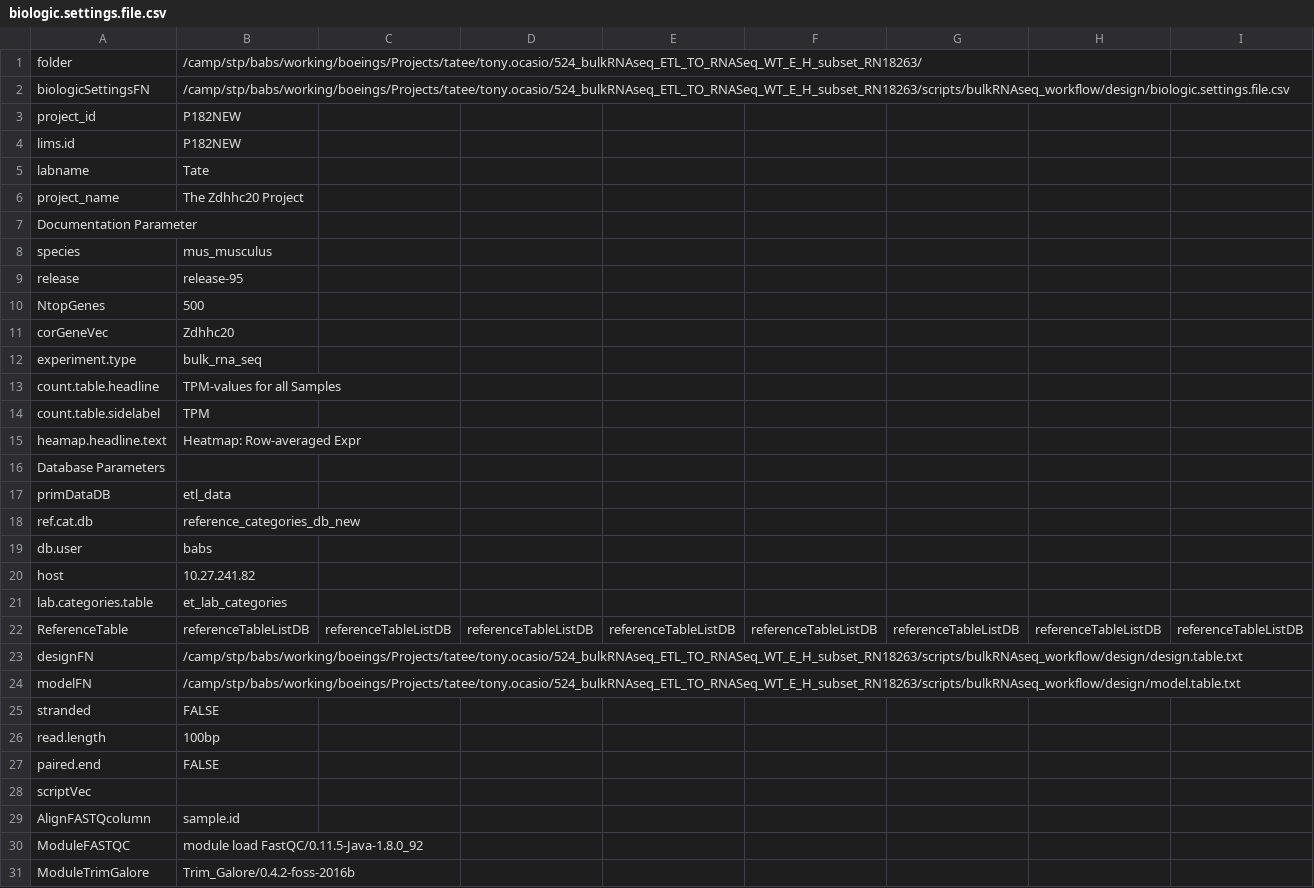
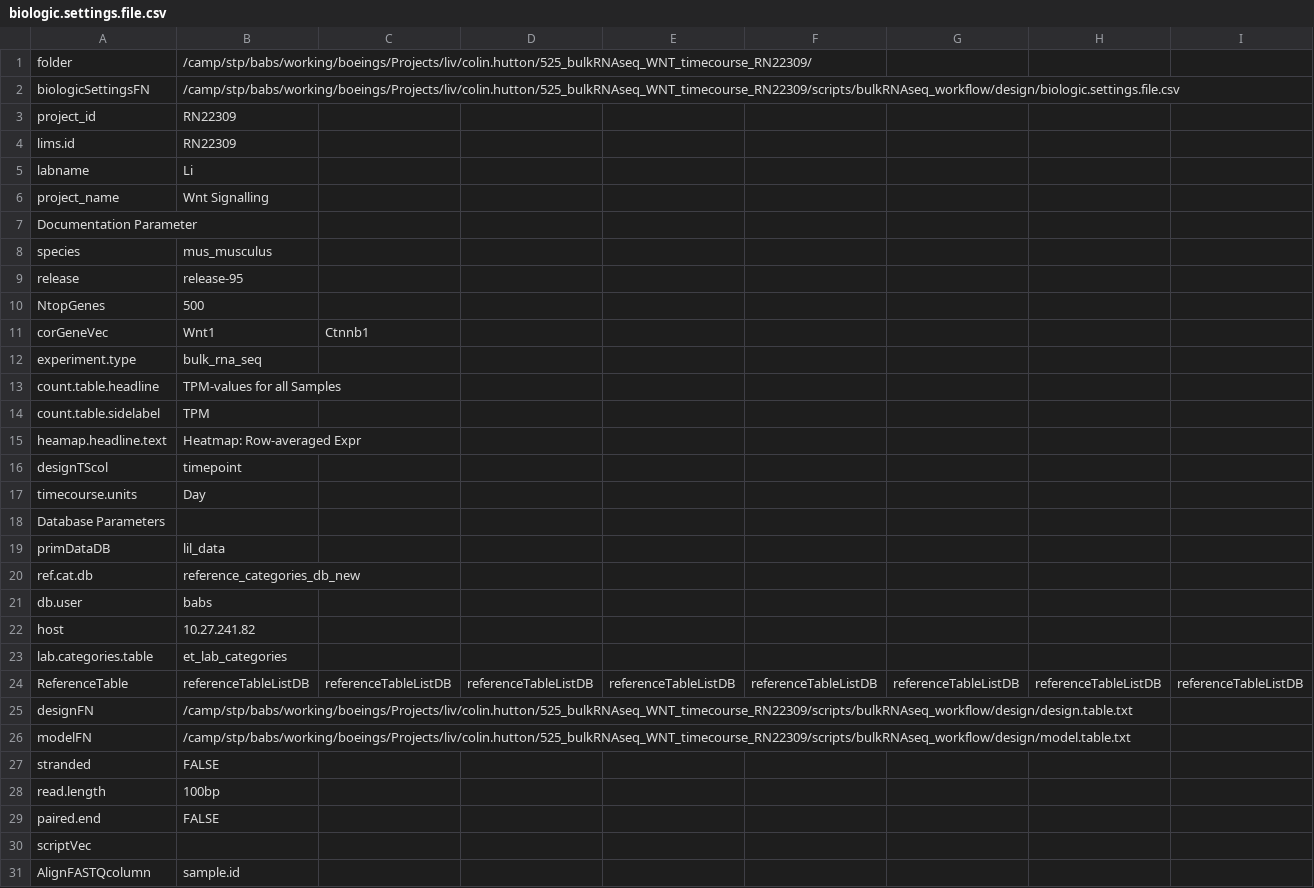
Before and after one commit to decusInLabore/bulkRNAseq_workflow, a CSV file: design/biologic.settings.file.csv, drawn as a sheet; only a part is shown; the shorter side is filled out with more unchanged rows; addresses are those after the commit; rows hold the shown columns only; the diff covers the shown part only; the diff names each change by its address in the sheet, - before the commit and + after, or states it on an @@ line.

```diff
--- a/design/biologic.settings.file.csv
+++ b/design/biologic.settings.file.csv
-B1: /camp/stp/babs/working/boeings/Projects/tatee/tony.ocasio/524_bulkRNAseq_ETL_TO_RNASeq_WT_E_H_subset_RN18263/
+B1: /camp/stp/babs/working/boeings/Projects/liv/colin.hutton/525_bulkRNAseq_WNT_timecourse_RN22309/
-B2: /camp/stp/babs/working/boeings/Projects/tatee/tony.ocasio/524_bulkRNAseq_ETL_TO_RNASeq_WT_E_H_subset_RN18263/scripts/bulkRNAseq_workflow/design/biologic.settings.file.csv
+B2: /camp/stp/babs/working/boeings/Projects/liv/colin.hutton/525_bulkRNAseq_WNT_timecourse_RN22309/scripts/bulkRNAseq_workflow/design/biologic.settings.file.csv
-B3:B4: P182NEW
+B3:B4: RN22309
-B5: Tate
+B5: Li
-B6: The Zdhhc20 Project
+B6: Wnt Signalling
-B11: Zdhhc20
+B11: Wnt1
-C11: (empty)
+C11: Ctnnb1
+row 16: designTScol | timepoint
+row 17: timecourse.units | Day
-B19: etl_data
+B19: lil_data
-B25: /camp/stp/babs/working/boeings/Projects/tatee/tony.ocasio/524_bulkRNAseq_ETL_TO_RNASeq_WT_E_H_subset_RN18263/scripts/bulkRNAseq_workflow/design/design.table.txt
+B25: /camp/stp/babs/working/boeings/Projects/liv/colin.hutton/525_bulkRNAseq_WNT_timecourse_RN22309/scripts/bulkRNAseq_workflow/design/design.table.txt
-B26: /camp/stp/babs/working/boeings/Projects/tatee/tony.ocasio/524_bulkRNAseq_ETL_TO_RNASeq_WT_E_H_subset_RN18263/scripts/bulkRNAseq_workflow/design/model.table.txt
+B26: /camp/stp/babs/working/boeings/Projects/liv/colin.hutton/525_bulkRNAseq_WNT_timecourse_RN22309/scripts/bulkRNAseq_workflow/design/model.table.txt
```
Also changed, not shown: 2 edited cells elsewhere in this file, 43 other files.
